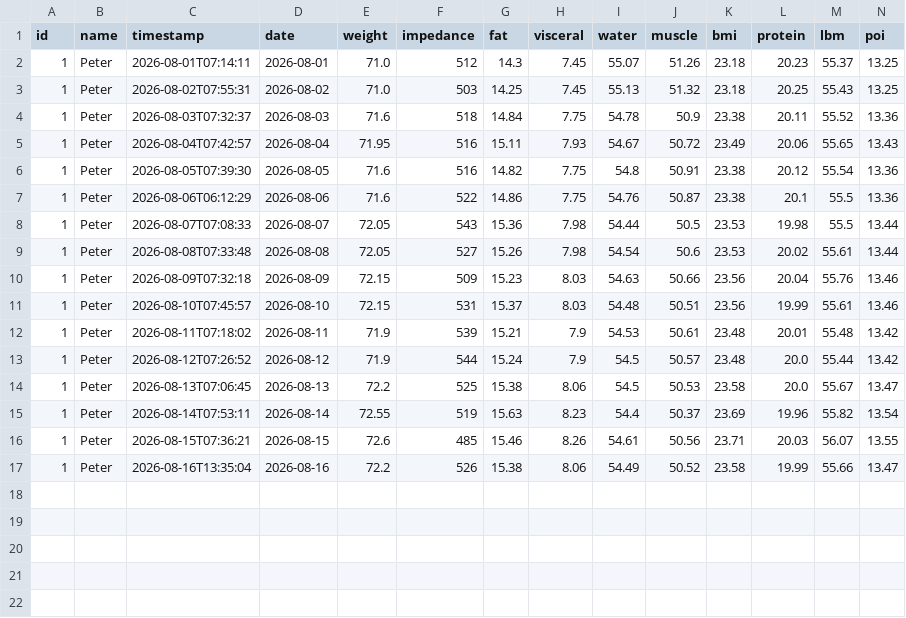
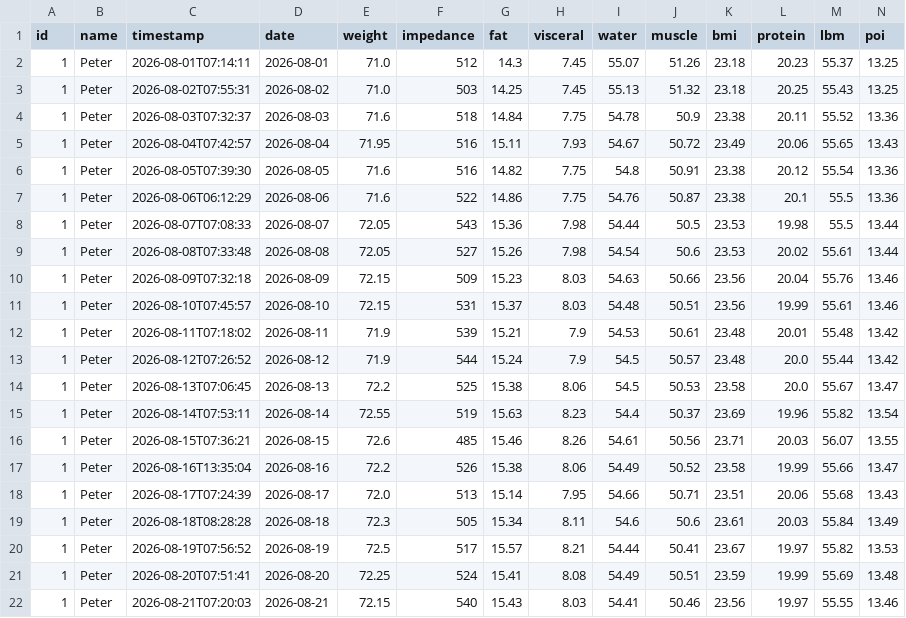
Before and after one commit to zibous/hc_scale, a CSV file: data/history/peter/2026-08.csv, drawn as a sheet; the diff names each change by its address in the sheet, - before the commit and + after, or states it on an @@ line.

```diff
--- a/data/history/peter/2026-08.csv
+++ b/data/history/peter/2026-08.csv
+row 18: 1 | Peter | 2026-08-17T07:24:39 | 2026-08-17 | 72.0 | 513 | 15.14 | 7.95 | 54.66 | 50.71 | 23.51 | 20.06 | 55.68 | 13.43
+row 19: 1 | Peter | 2026-08-18T08:28:28 | 2026-08-18 | 72.3 | 505 | 15.34 | 8.11 | 54.6 | 50.6 | 23.61 | 20.03 | 55.84 | 13.49
+row 20: 1 | Peter | 2026-08-19T07:56:52 | 2026-08-19 | 72.5 | 517 | 15.57 | 8.21 | 54.44 | 50.41 | 23.67 | 19.97 | 55.82 | 13.53
+row 21: 1 | Peter | 2026-08-20T07:51:41 | 2026-08-20 | 72.25 | 524 | 15.41 | 8.08 | 54.49 | 50.51 | 23.59 | 19.99 | 55.69 | 13.48
+row 22: 1 | Peter | 2026-08-21T07:20:03 | 2026-08-21 | 72.15 | 540 | 15.43 | 8.03 | 54.41 | 50.46 | 23.56 | 19.97 | 55.55 | 13.46
```
Also changed, not shown: data/history/reni/2026-08.csv, 2 other files.
